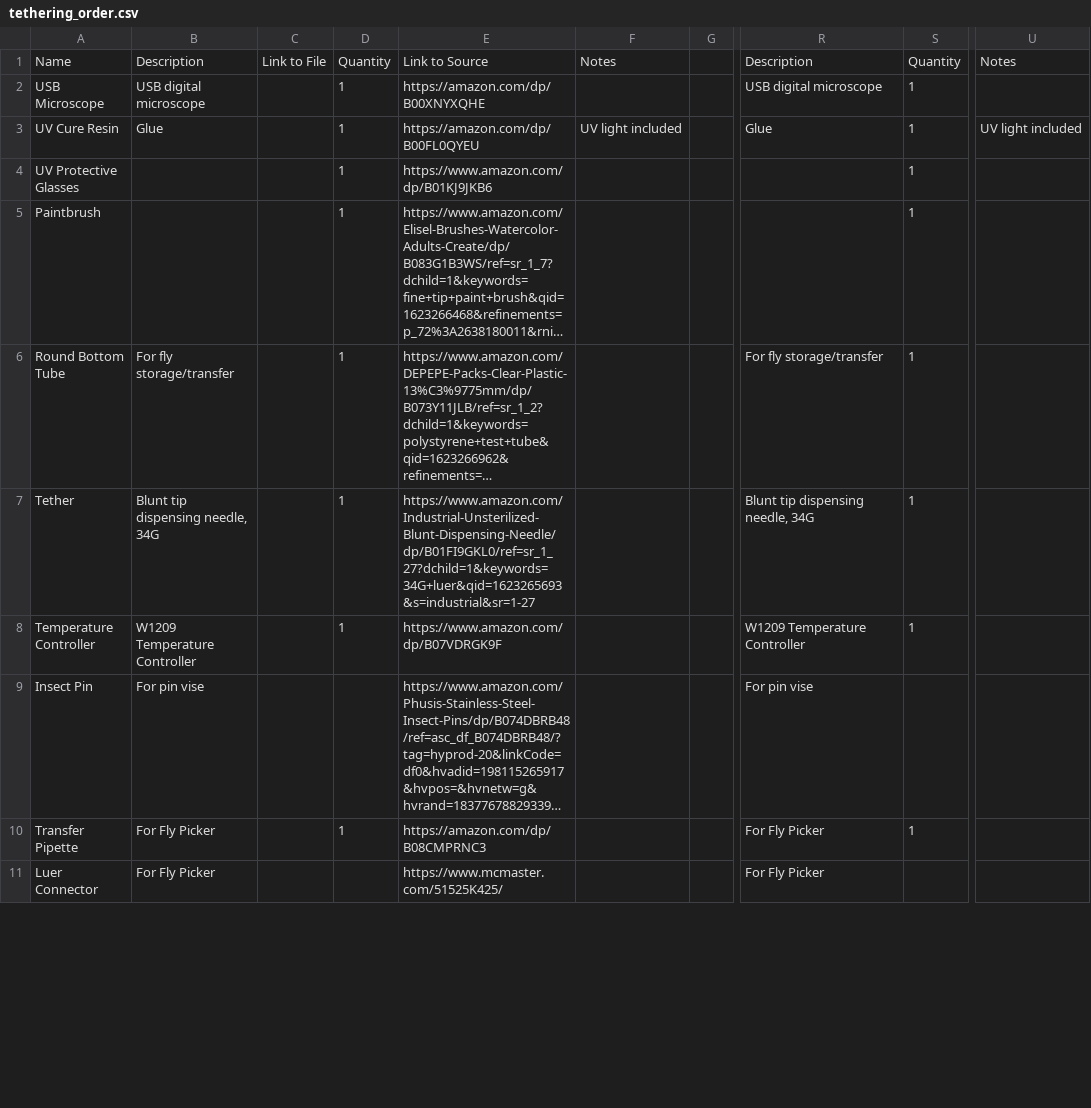
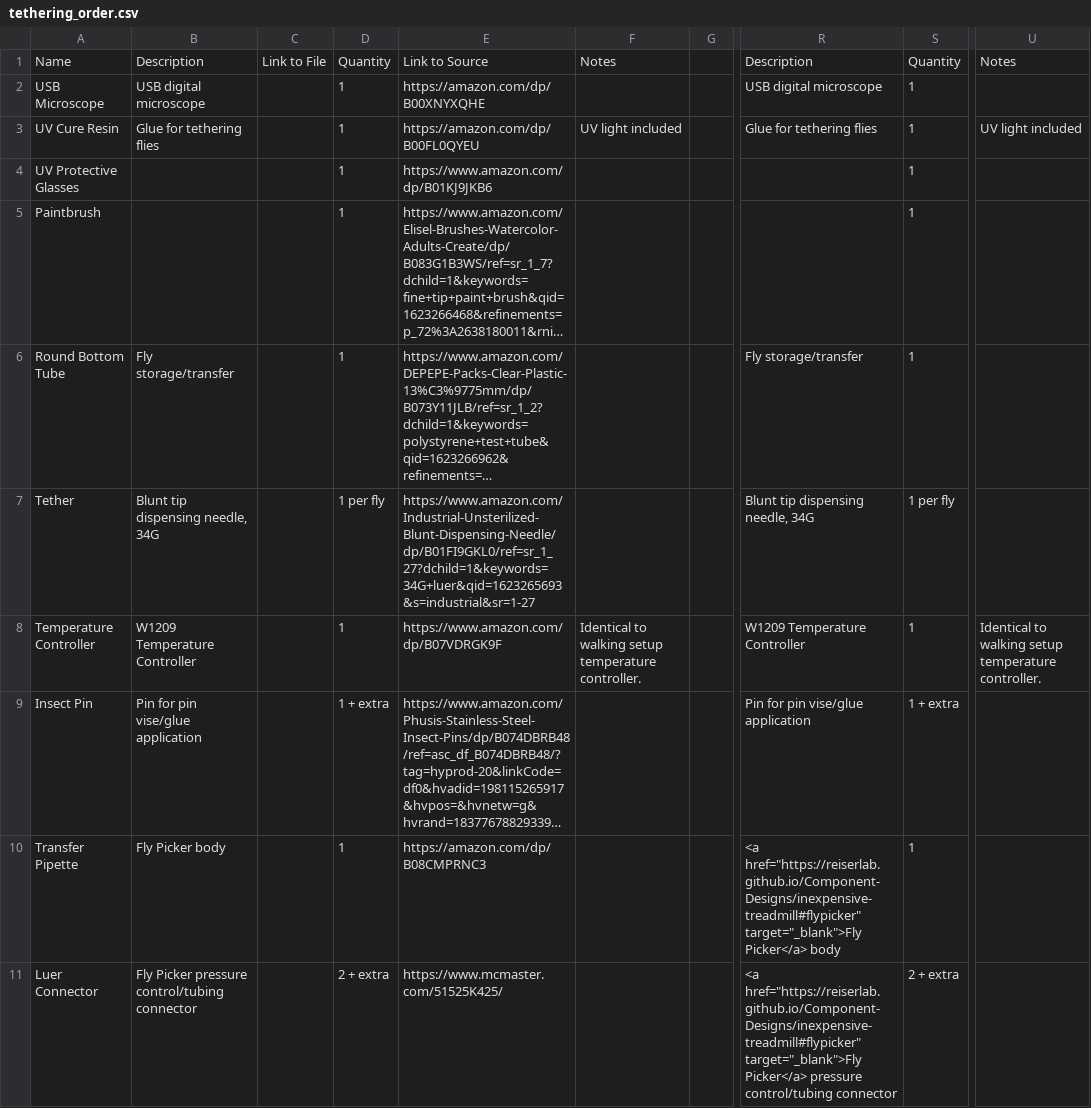
Before and after one commit to reiserlab/Fly-Lab-Gear, a CSV file: assets/data/tethering_order.csv, drawn as a sheet; only a part is shown, gaps mark what is left out; long unchanged cells end in …; the diff covers the shown part only; the diff names each change by its address in the sheet, - before the commit and + after, or states it on an @@ line.

Commit message:
clean up tethering_order.csv

```diff
--- a/assets/data/tethering_order.csv
+++ b/assets/data/tethering_order.csv
-B3: Glue
+B3: Glue for tethering flies
-R3: Glue
+R3: Glue for tethering flies
-B6: For fly storage/transfer
+B6: Fly storage/transfer
-R6: For fly storage/transfer
+R6: Fly storage/transfer
-D7: 1
+D7: 1 per fly
-S7: 1
+S7: 1 per fly
-F8: (empty)
+F8: Identical to walking setup temperature controller.
-U8: (empty)
+U8: Identical to walking setup temperature controller.
-B9: For pin vise
+B9: Pin for pin vise/glue application
-D9: (empty)
+D9: 1 + extra
-R9: For pin vise
+R9: Pin for pin vise/glue application
-S9: (empty)
+S9: 1 + extra
-B10: For Fly Picker
+B10: Fly Picker body
-R10: For Fly Picker
+R10: <a href="https://reiserlab.github.io/Component-Designs/inexpensive-treadmill#flypicker" target="_blank">Fly Picker</a> body
-B11: For Fly Picker
+B11: Fly Picker pressure control/tubing connector
-D11: (empty)
+D11: 2 + extra
-R11: For Fly Picker
+R11: <a href="https://reiserlab.github.io/Component-Designs/inexpensive-treadmill#flypicker" target="_blank">Fly Picker</a> pressure control/tubing connector
-S11: (empty)
+S11: 2 + extra
```
Also changed, not shown: 1 added row, 1 removed row and 60 edited cells elsewhere in this file.
